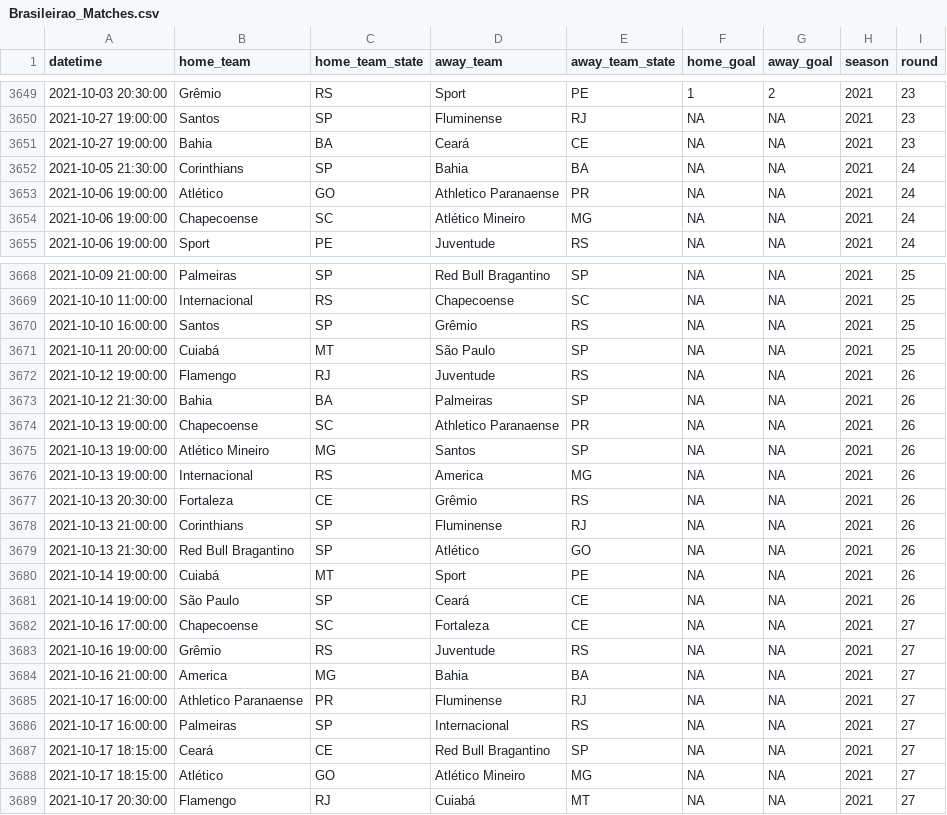
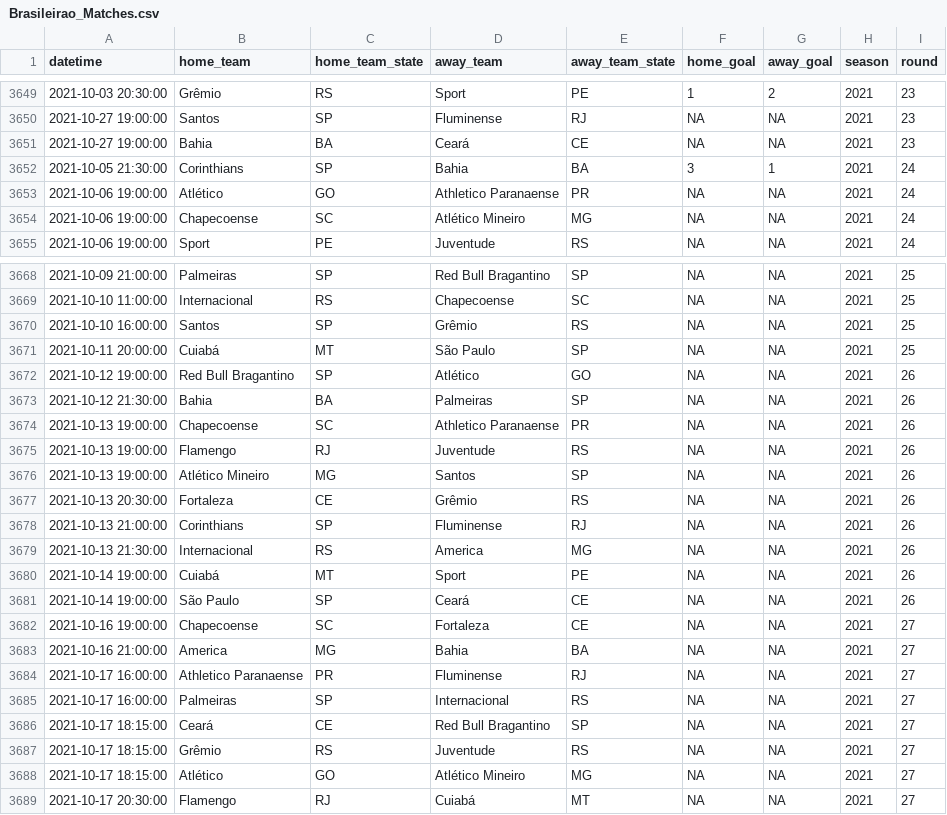
Before and after one commit to ricardo-mattoss/Brazilian-Soccer-Data, a CSV file: Data/Brasileirao_Matches.csv, drawn as a sheet; only a part is shown, gaps mark what is left out; removed rows and columns are numbered as before the commit, all else as after; the diff names each change by its address in the sheet, - before the commit and + after, or states it on an @@ line.

```diff
--- a/Data/Brasileirao_Matches.csv
+++ b/Data/Brasileirao_Matches.csv
-F3652 (home_goal): NA
+F3652 (home_goal): 3
-G3652 (away_goal): NA
+G3652 (away_goal): 1
-B3672 (home_team): Flamengo
+B3672 (home_team): Red Bull Bragantino
-C3672 (home_team_state): RJ
+C3672 (home_team_state): SP
-D3672 (away_team): Juventude
+D3672 (away_team): Atlético
-E3672 (away_team_state): RS
+E3672 (away_team_state): GO
+row 3675: 2021-10-13 19:00:00 | Flamengo | RJ | Juventude | RS | NA | NA | 2021 | 26
-row 3676: 2021-10-13 19:00:00 | Internacional | RS | America | MG | NA | NA | 2021 | 26
-B3679 (home_team): Red Bull Bragantino
+B3679 (home_team): Internacional
-C3679 (home_team_state): SP
+C3679 (home_team_state): RS
-D3679 (away_team): Atlético
+D3679 (away_team): America
-E3679 (away_team_state): GO
+E3679 (away_team_state): MG
-A3682 (datetime): 2021-10-16 17:00:00
+A3682 (datetime): 2021-10-16 19:00:00
-row 3683: 2021-10-16 19:00:00 | Grêmio | RS | Juventude | RS | NA | NA | 2021 | 27
+row 3687: 2021-10-17 18:15:00 | Grêmio | RS | Juventude | RS | NA | NA | 2021 | 27
```
